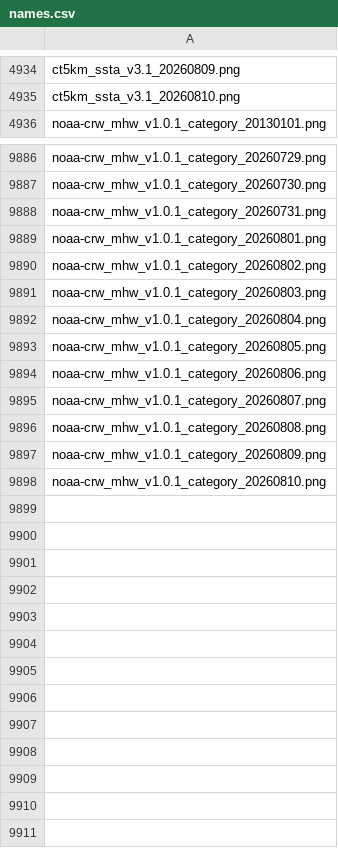
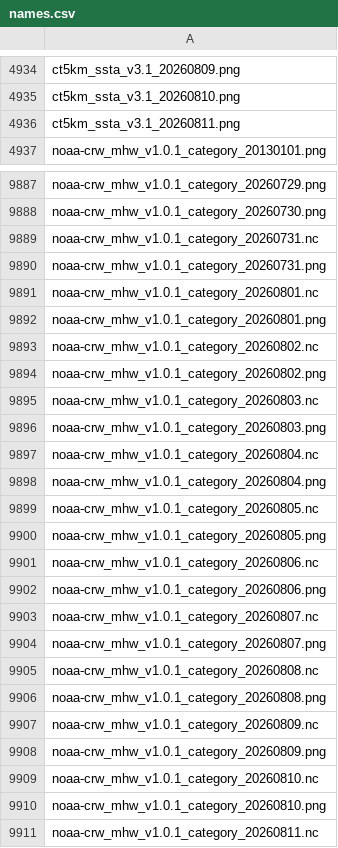
Before and after one commit to HakaiInstitute/ssta_images, a CSV file: dist/names.csv, drawn as a sheet; only a part is shown, gaps mark what is left out; the diff names each change by its address in the sheet, - before the commit and + after, or states it on an @@ line.

```diff
--- a/dist/names.csv
+++ b/dist/names.csv
+row 4936: ct5km_ssta_v3.1_20260811.png
+row 9889: noaa-crw_mhw_v1.0.1_category_20260731.nc
+row 9891: noaa-crw_mhw_v1.0.1_category_20260801.nc
+row 9893: noaa-crw_mhw_v1.0.1_category_20260802.nc
+row 9895: noaa-crw_mhw_v1.0.1_category_20260803.nc
+row 9897: noaa-crw_mhw_v1.0.1_category_20260804.nc
+row 9899: noaa-crw_mhw_v1.0.1_category_20260805.nc
+row 9901: noaa-crw_mhw_v1.0.1_category_20260806.nc
+row 9903: noaa-crw_mhw_v1.0.1_category_20260807.nc
+row 9905: noaa-crw_mhw_v1.0.1_category_20260808.nc
+row 9907: noaa-crw_mhw_v1.0.1_category_20260809.nc
+row 9909: noaa-crw_mhw_v1.0.1_category_20260810.nc
+row 9911: noaa-crw_mhw_v1.0.1_category_20260811.nc
```
Also changed, not shown: static/names.csv, 2 other files.
